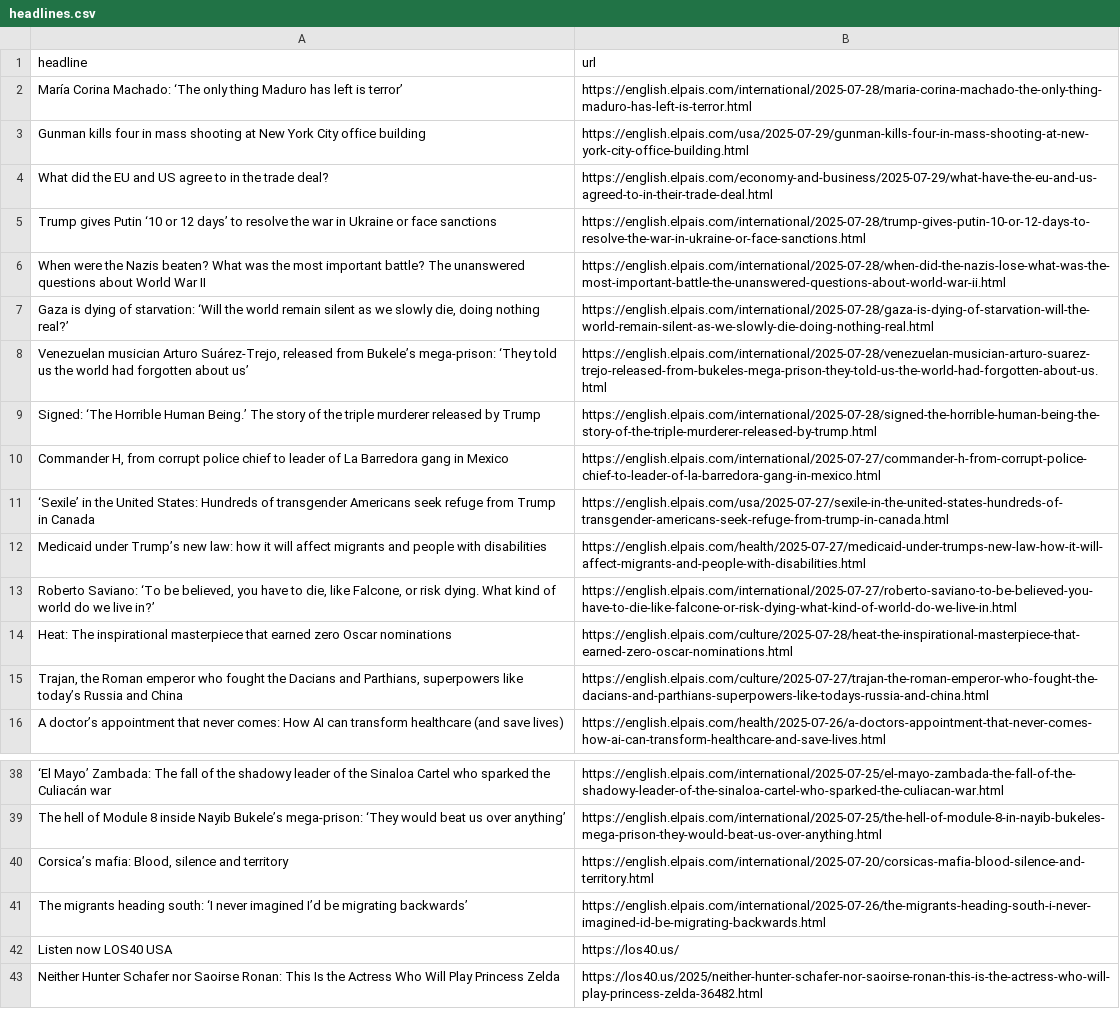
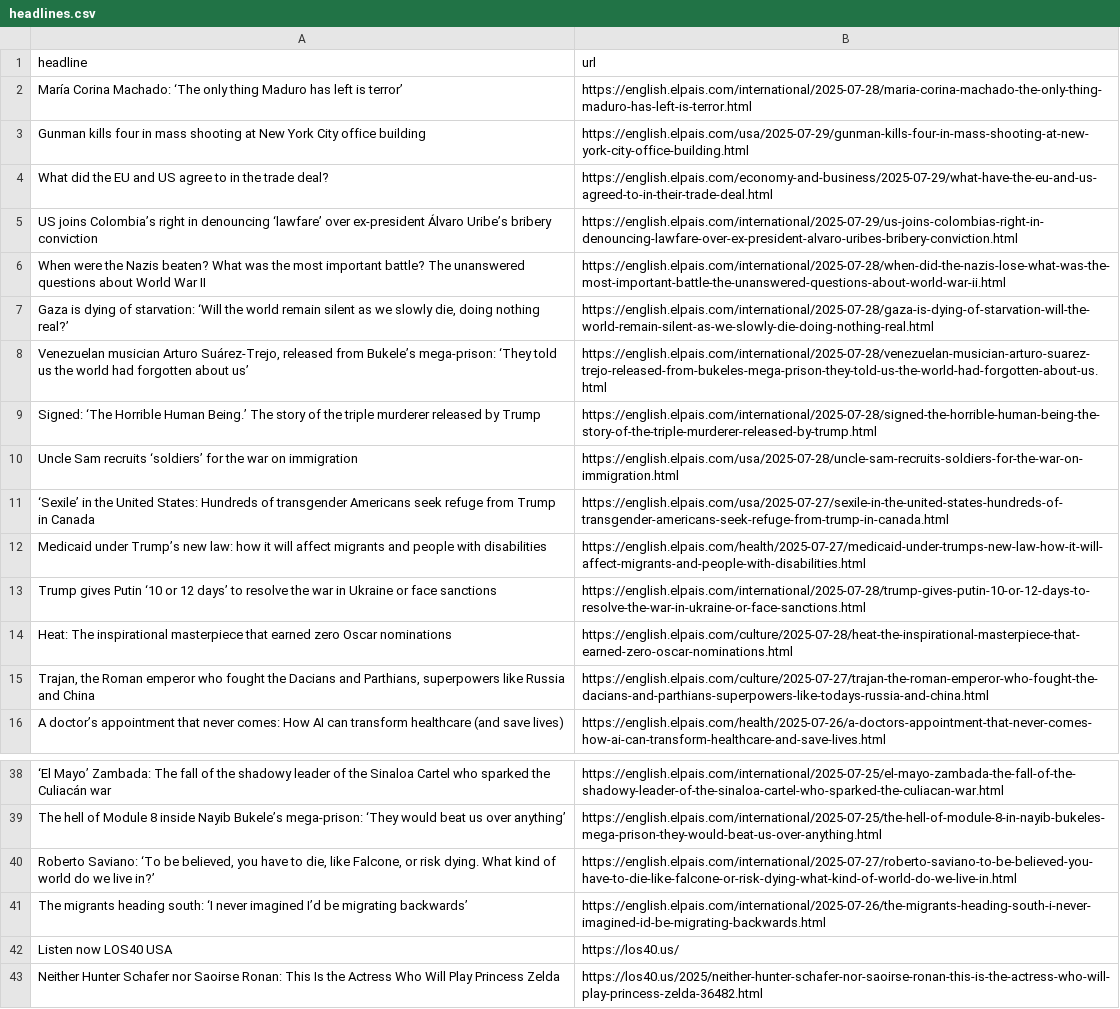
Before and after one commit to berberebecca/el-pais-autoscraper, a CSV file: headlines.csv, drawn as a sheet; only a part is shown, gaps mark what is left out; removed rows and columns are numbered as before the commit, all else as after; the diff names each change by its address in the sheet, - before the commit and + after, or states it on an @@ line.

```diff
--- a/headlines.csv
+++ b/headlines.csv
+row 5: US joins Colombia’s right in denouncing ‘lawfare’ over ex-president Álvaro Uribe’s bribery conviction | https://english.elpais.com/international/2025-07-29/us-joins-colombias-right-in-denouncing-lawfare-over-ex-president-alvaro-uribes-bribery-conviction.html
-row 10: Commander H, from corrupt police chief to leader of La Barredora gang in Mexico | https://english.elpais.com/international/2025-07-27/commander-h-from-corrupt-police-chief-to-leader-of-la-barredora-gang-in-mexico.html
+row 10: Uncle Sam recruits ‘soldiers’ for the war on immigration | https://english.elpais.com/usa/2025-07-28/uncle-sam-recruits-soldiers-for-the-war-on-immigration.html
@@ row 5 moved to row 13: Trump gives Putin ‘10 or 12 days’ to res… @@
-A15 (headline): …superpowers like today’s Russia and…
+A15 (headline): …superpowers like Russia and…
-row 40: Corsica’s mafia: Blood, silence and territory | https://english.elpais.com/international/2025-07-20/corsicas-mafia-blood-silence-and-territory.html
@@ row 13 moved to row 40: Roberto Saviano: ‘To be believed, you ha… @@
```
